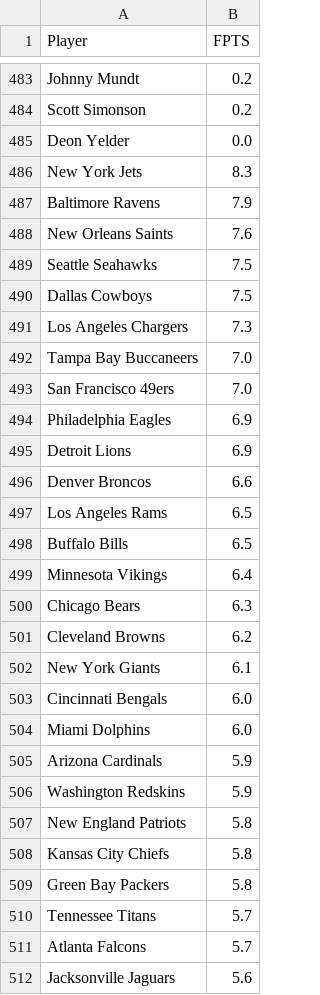
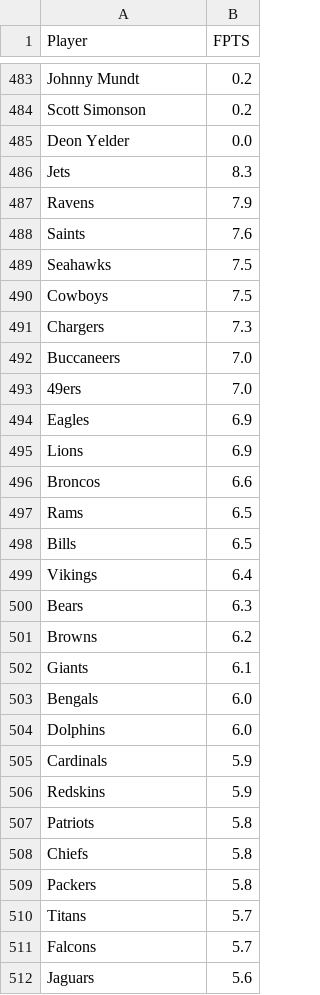
Before and after one commit to mollicap16/my_lineup_optimizer, a CSV file: data/projections/2019/week1/complete_player_projection.csv, drawn as a sheet; only a part is shown, gaps mark what is left out; the diff covers the shown part only.

```diff
--- a/data/projections/2019/week1/complete_player_projection.csv
+++ b/data/projections/2019/week1/complete_player_projection.csv
@@ -485,28 +485,28 @@ Scott Simonson,0.2
 Deon Yelder,0.0
-New York Jets,8.3
-Baltimore Ravens,7.9
-New Orleans Saints,7.6
-Seattle Seahawks,7.5
-Dallas Cowboys,7.5
-Los Angeles Chargers,7.3
-Tampa Bay Buccaneers,7.0
-San Francisco 49ers,7.0
-Philadelphia Eagles,6.9
-Detroit Lions,6.9
-Denver Broncos,6.6
-Los Angeles Rams,6.5
-Buffalo Bills,6.5
-Minnesota Vikings,6.4
-Chicago Bears,6.3
-Cleveland Browns,6.2
-New York Giants,6.1
-Cincinnati Bengals,6.0
-Miami Dolphins,6.0
-Arizona Cardinals,5.9
-Washington Redskins,5.9
-New England Patriots,5.8
-Kansas City Chiefs,5.8
-Green Bay Packers,5.8
-Tennessee Titans,5.7
-Atlanta Falcons,5.7
-Jacksonville Jaguars,5.6
+Jets ,8.3
+Ravens ,7.9
+Saints ,7.6
+Seahawks ,7.5
+Cowboys ,7.5
+Chargers ,7.3
+Buccaneers ,7.0
+49ers ,7.0
+Eagles ,6.9
+Lions ,6.9
+Broncos ,6.6
+Rams ,6.5
+Bills ,6.5
+Vikings ,6.4
+Bears ,6.3
+Browns ,6.2
+Giants ,6.1
+Bengals ,6.0
+Dolphins ,6.0
+Cardinals ,5.9
+Redskins ,5.9
+Patriots ,5.8
+Chiefs ,5.8
+Packers ,5.8
+Titans ,5.7
+Falcons ,5.7
+Jaguars ,5.6
```
Also changed, not shown: 10 edited cells elsewhere in this file, data/projections/2019/week1/FantasyPros_Fantasy_Football_Projections_DST.csv, data/projections/2019/week1/FantasyPros_Fantasy_Football_Projections_QB.csv, 2 other files.
